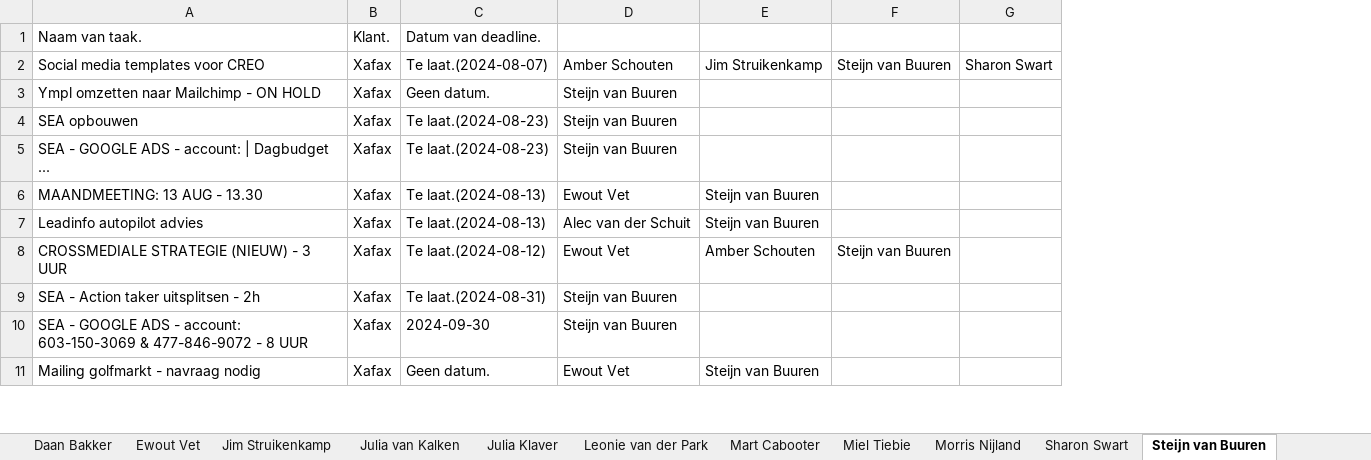
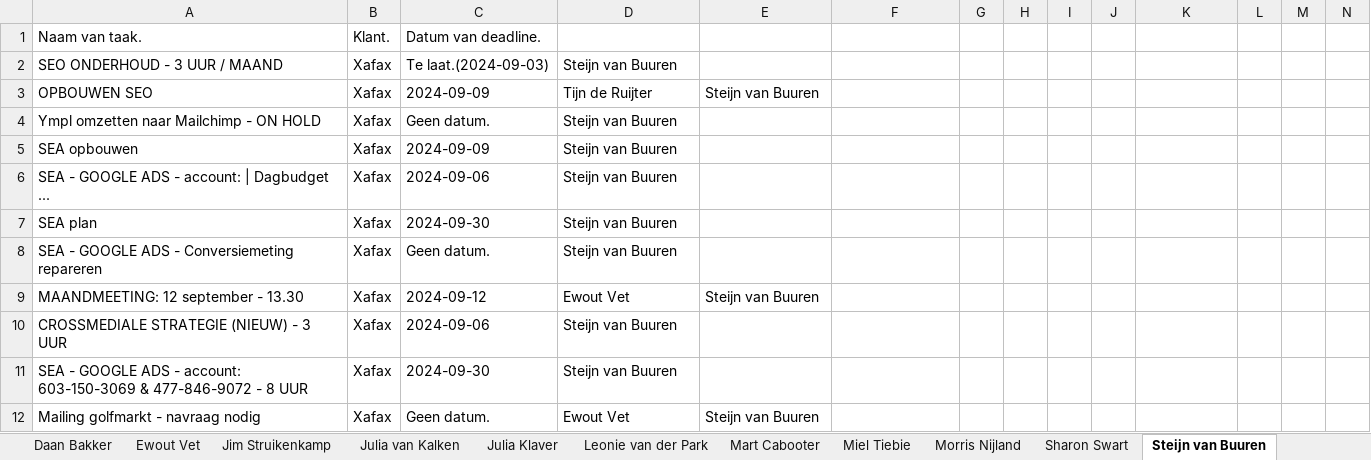
Before and after one commit to MorrisNijland3/YoungSparks, an Excel workbook: frontend/taken.xlsx, sheet Steijn van Buuren, drawn as a sheet; only a part is shown; values as stored, in another font and other column widths than the file's, no borders; removed rows and columns are numbered as before the commit, all else as after; the diff covers the shown part only; the diff names each change by its address in the sheet, - before the commit and + after, or states it on an @@ line.

```diff
--- a/frontend/taken.xlsx (sheet Steijn van Buuren)
+++ b/frontend/taken.xlsx (sheet Steijn van Buuren)
+column G, empty
+column H, empty
+column I, empty
+column J, empty
+column L, empty
+column M, empty
+column N, empty
-row 2: Social media templates voor CREO | Xafax | Te laat.(2024-08-07) | Amber Schouten | Jim Struikenkamp | Steijn van Buuren | Sharon Swart
+row 2: SEO ONDERHOUD - 3 UUR / MAAND | Xafax | Te laat.(2024-09-03) | Steijn van Buuren
+row 3: OPBOUWEN SEO | Xafax | 2024-09-09 | Tijn de Ruijter | Steijn van Buuren
-C5: Te laat.(2024-08-23)
+C5: 2024-09-09
-C6: Te laat.(2024-08-23)
+C6: 2024-09-06
+row 7: SEA plan | Xafax | 2024-09-30 | Steijn van Buuren
+row 8: SEA - GOOGLE ADS - Conversiemeting repareren | Xafax | Geen datum. | Steijn van Buuren
-A9: MAANDMEETING: 13 AUG - 13.30
+A9: MAANDMEETING: 12 september - 13.30
-C9: Te laat.(2024-08-13)
+C9: 2024-09-12
-row 7: Leadinfo autopilot advies | Xafax | Te laat.(2024-08-13) | Alec van der Schuit | Steijn van Buuren
-C10: Te laat.(2024-08-12)
+C10: 2024-09-06
-D10: Ewout Vet
+D10: Steijn van Buuren
-E10: Amber Schouten
+E10: (empty)
-F10: Steijn van Buuren
+F10: (empty)
-row 9: SEA - Action taker uitsplitsen - 2h | Xafax | Te laat.(2024-08-31) | Steijn van Buuren
```
Also changed, not shown: 13 added rows, 6 removed rows and 49 edited cells elsewhere in this sheet, sheet Miel Tiebie, sheet Amber Schouten, sheet Sharon Swart, sheet Leonie van der Park, sheet Julia Klaver, sheet Ewout Vet, 7 more sheets.
